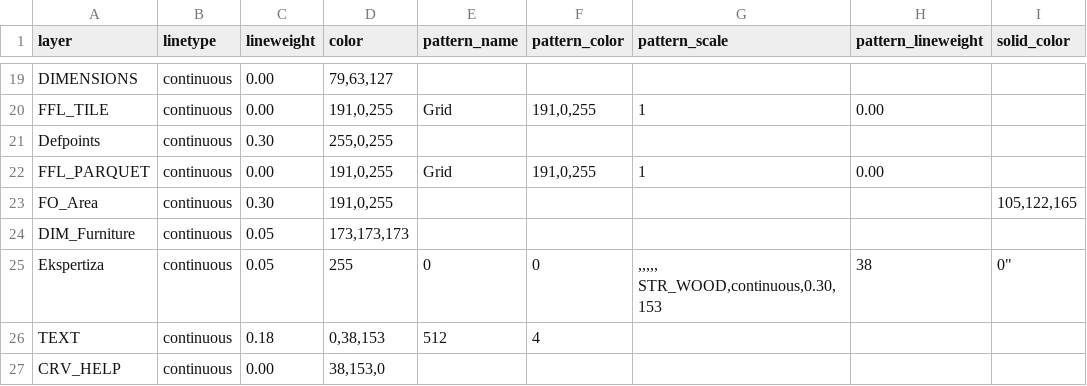
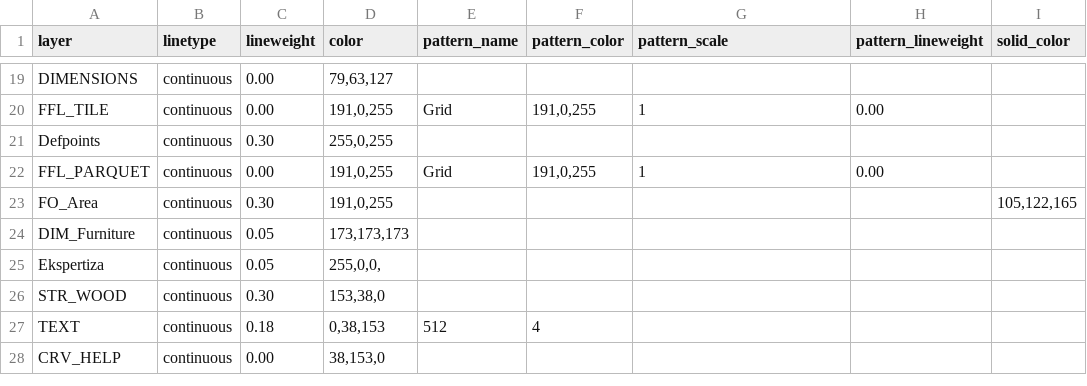
Before and after one commit to designunit/dc-data, a CSV file: test_render_data.csv, drawn as a sheet; only a part is shown, gaps mark what is left out.

Commit message:
test_render_data edited

```diff
--- a/test_render_data.csv
+++ b/test_render_data.csv
@@ -24,4 +24,4 @@ FO_Area,continuous,0.30,"191,0,255",,,,,"105,122,165"
 DIM_Furniture,continuous,0.05,"173,173,173",,,,,
-Ekspertiza,continuous,0.05,""255,0,0,",,,,,
-STR_WOOD,continuous,0.30,"153,38,0",,,,,
+Ekspertiza,continuous,0.05,"255,0,0,",,,,,
+STR_WOOD,continuous,0.30,"153,38,0",,,,,
 TEXT,continuous,0.18,"0,38,153",512,4,,,,,
```
